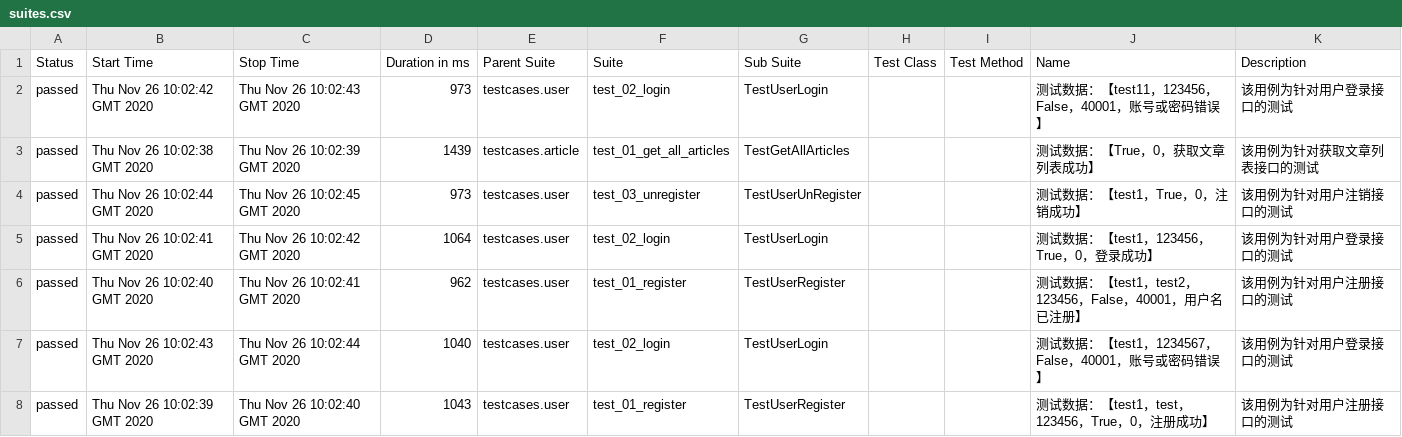
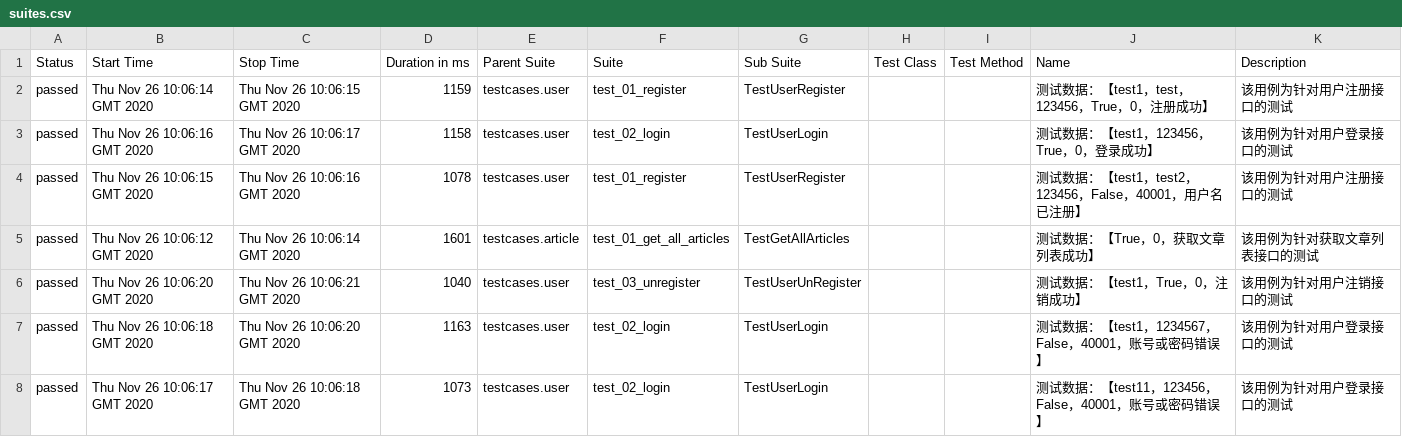
Before and after one commit to jotyy/AllureApiPytest, a CSV file: 1/data/suites.csv, drawn as a sheet.

```diff
--- a/1/data/suites.csv
+++ b/1/data/suites.csv
@@ -1,8 +1,8 @@
 "Status","Start Time","Stop Time","Duration in ms","Parent Suite","Suite","Sub Suite","Test Class","Test Method","Name","Description"
-"passed","Thu Nov 26 10:02:42 GMT 2020","Thu Nov 26 10:02:43 GMT 2020","973","testcases.user","test_02_login","TestUserLogin","","","测试数据：【test11，123456，False，40001，账号或密码错误】","该用例为针对用户登录接口的测试"
-"passed","Thu Nov 26 10:02:38 GMT 2020","Thu Nov 26 10:02:39 GMT 2020","1439","testcases.article","test_01_get_all_articles","TestGetAllArticles","","","测试数据：【True，0，获取文章列表成功】","该用例为针对获取文章列表接口的测试"
-"passed","Thu Nov 26 10:02:44 GMT 2020","Thu Nov 26 10:02:45 GMT 2020","973","testcases.user","test_03_unregister","TestUserUnRegister","","","测试数据：【test1，True，0，注销成功】","该用例为针对用户注销接口的测试"
-"passed","Thu Nov 26 10:02:41 GMT 2020","Thu Nov 26 10:02:42 GMT 2020","1064","testcases.user","test_02_login","TestUserLogin","","","测试数据：【test1，123456，True，0，登录成功】","该用例为针对用户登录接口的测试"
-"passed","Thu Nov 26 10:02:40 GMT 2020","Thu Nov 26 10:02:41 GMT 2020","962","testcases.user","test_01_register","TestUserRegister","","","测试数据：【test1，test2，123456，False，40001，用户名已注册】","该用例为针对用户注册接口的测试"
-"passed","Thu Nov 26 10:02:43 GMT 2020","Thu Nov 26 10:02:44 GMT 2020","1040","testcases.user","test_02_login","TestUserLogin","","","测试数据：【test1，1234567，False，40001，账号或密码错误】","该用例为针对用户登录接口的测试"
-"passed","Thu Nov 26 10:02:39 GMT 2020","Thu Nov 26 10:02:40 GMT 2020","1043","testcases.user","test_01_register","TestUserRegister","","","测试数据：【test1，test，123456，True，0，注册成功】","该用例为针对用户注册接口的测试"
+"passed","Thu Nov 26 10:06:14 GMT 2020","Thu Nov 26 10:06:15 GMT 2020","1159","testcases.user","test_01_register","TestUserRegister","","","测试数据：【test1，test，123456，True，0，注册成功】","该用例为针对用户注册接口的测试"
+"passed","Thu Nov 26 10:06:16 GMT 2020","Thu Nov 26 10:06:17 GMT 2020","1158","testcases.user","test_02_login","TestUserLogin","","","测试数据：【test1，123456，True，0，登录成功】","该用例为针对用户登录接口的测试"
+"passed","Thu Nov 26 10:06:15 GMT 2020","Thu Nov 26 10:06:16 GMT 2020","1078","testcases.user","test_01_register","TestUserRegister","","","测试数据：【test1，test2，123456，False，40001，用户名已注册】","该用例为针对用户注册接口的测试"
+"passed","Thu Nov 26 10:06:12 GMT 2020","Thu Nov 26 10:06:14 GMT 2020","1601","testcases.article","test_01_get_all_articles","TestGetAllArticles","","","测试数据：【True，0，获取文章列表成功】","该用例为针对获取文章列表接口的测试"
+"passed","Thu Nov 26 10:06:20 GMT 2020","Thu Nov 26 10:06:21 GMT 2020","1040","testcases.user","test_03_unregister","TestUserUnRegister","","","测试数据：【test1，True，0，注销成功】","该用例为针对用户注销接口的测试"
+"passed","Thu Nov 26 10:06:18 GMT 2020","Thu Nov 26 10:06:20 GMT 2020","1163","testcases.user","test_02_login","TestUserLogin","","","测试数据：【test1，1234567，False，40001，账号或密码错误】","该用例为针对用户登录接口的测试"
+"passed","Thu Nov 26 10:06:17 GMT 2020","Thu Nov 26 10:06:18 GMT 2020","1073","testcases.user","test_02_login","TestUserLogin","","","测试数据：【test11，123456，False，40001，账号或密码错误】","该用例为针对用户登录接口的测试"
```
Also changed, not shown: 1/data/behaviors.csv, 46 other files.
